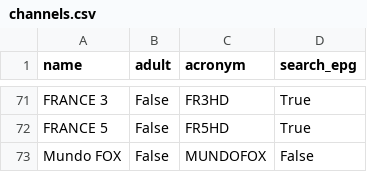
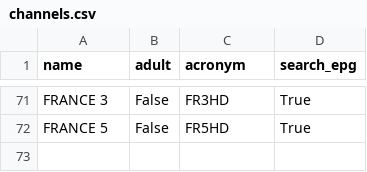
Before and after one commit to correia55/localShowReminder, a CSV file: data/channels.csv, drawn as a sheet; only a part is shown, gaps mark what is left out; the diff names each change by its address in the sheet, - before the commit and + after, or states it on an @@ line.

Commit message:
Removed Mundo FOX channel, given that it is not a portuguese channel

```diff
--- a/data/channels.csv
+++ b/data/channels.csv
-row 73: Mundo FOX | False | MUNDOFOX | False
```
Also changed, not shown: 2 other files.
